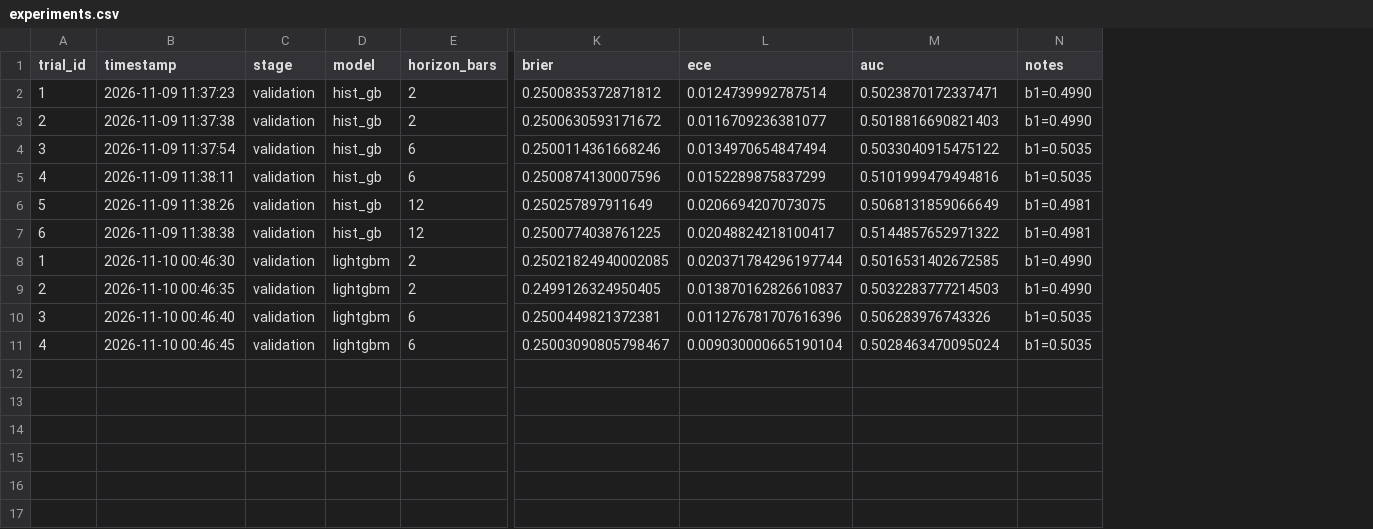
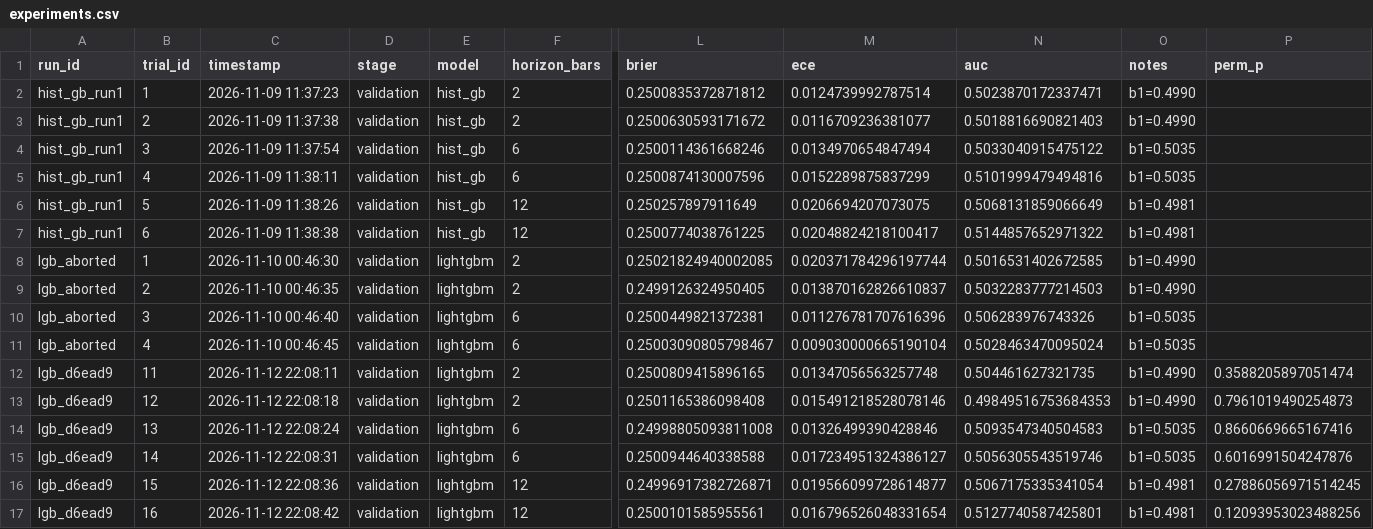
Before and after one commit to Aryan-814/Trading_Indicator, a CSV file: reports/experiments.csv, drawn as a sheet; only a part is shown, gaps mark what is left out; rows hold the shown columns only; the diff names each change by its address in the sheet, - before the commit and + after, or states it on an @@ line.

Commit message:
Refactor pipeline per fix brief: 24 causal features, B4/B5 baselines, LightGBM metrics & bundle, generated report tables, 9 passing tests

```diff
--- a/reports/experiments.csv
+++ b/reports/experiments.csv
+column A (run_id), rows 2-11: hist_gb_run1 | hist_gb_run1 | hist_gb_run1 | hist_gb_run1 | hist_gb_run1 | hist_gb_run1 | lgb_aborted | lgb_aborted | lgb_aborted | lgb_aborted
+column P (perm_p), empty
+row 12: lgb_d6ead9 | 11 | 2026-11-12 22:08:11 | validation | lightgbm | 2 | 0.2500809415896165 | 0.01347056563257748 | 0.504461627321735 | b1=0.4990 | 0.3588205897051474
+row 13: lgb_d6ead9 | 12 | 2026-11-12 22:08:18 | validation | lightgbm | 2 | 0.2501165386098408 | 0.015491218528078146 | 0.49849516753684353 | b1=0.4990 | 0.7961019490254873
+row 14: lgb_d6ead9 | 13 | 2026-11-12 22:08:24 | validation | lightgbm | 6 | 0.24998805093811008 | 0.01326499390428846 | 0.5093547340504583 | b1=0.5035 | 0.8660669665167416
+row 15: lgb_d6ead9 | 14 | 2026-11-12 22:08:31 | validation | lightgbm | 6 | 0.2500944640338588 | 0.017234951324386127 | 0.5056305543519746 | b1=0.5035 | 0.6016991504247876
+row 16: lgb_d6ead9 | 15 | 2026-11-12 22:08:36 | validation | lightgbm | 12 | 0.24996917382726871 | 0.019566099728614877 | 0.5067175335341054 | b1=0.4981 | 0.27886056971514245
+row 17: lgb_d6ead9 | 16 | 2026-11-12 22:08:42 | validation | lightgbm | 12 | 0.2500101585955561 | 0.016796526048331654 | 0.5127740587425801 | b1=0.4981 | 0.12093953023488256
```
Also changed, not shown: 58 other files.
